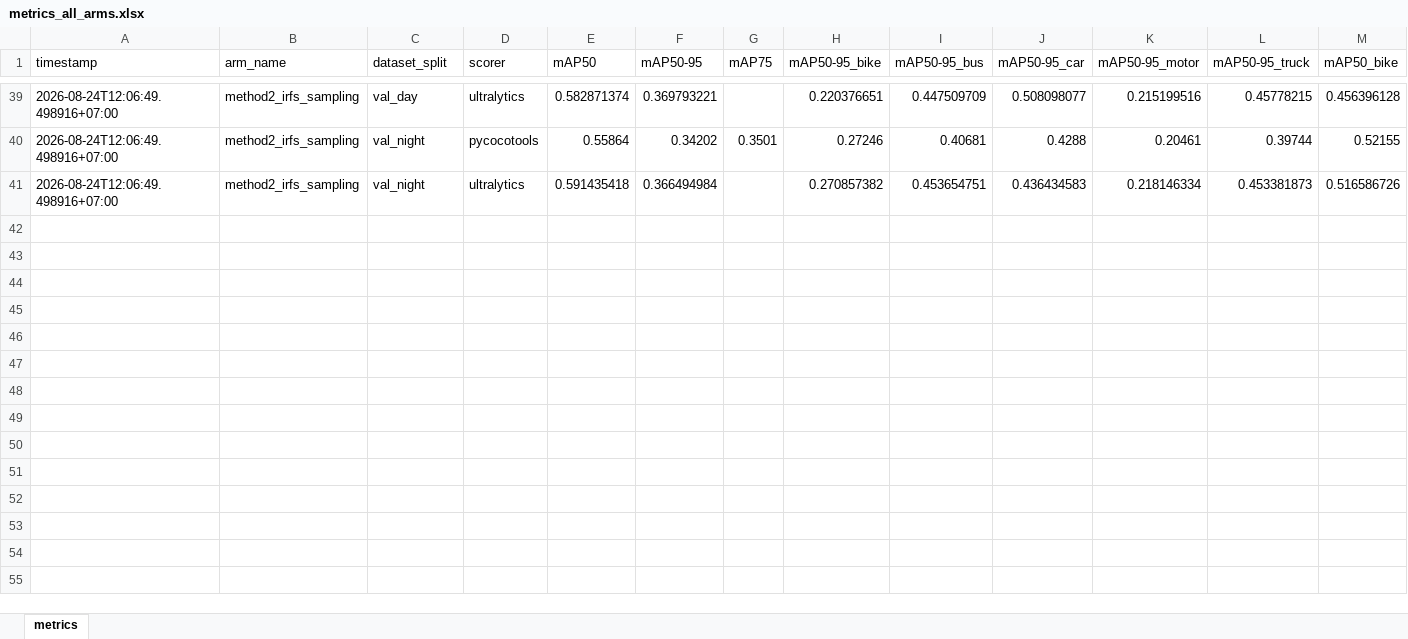
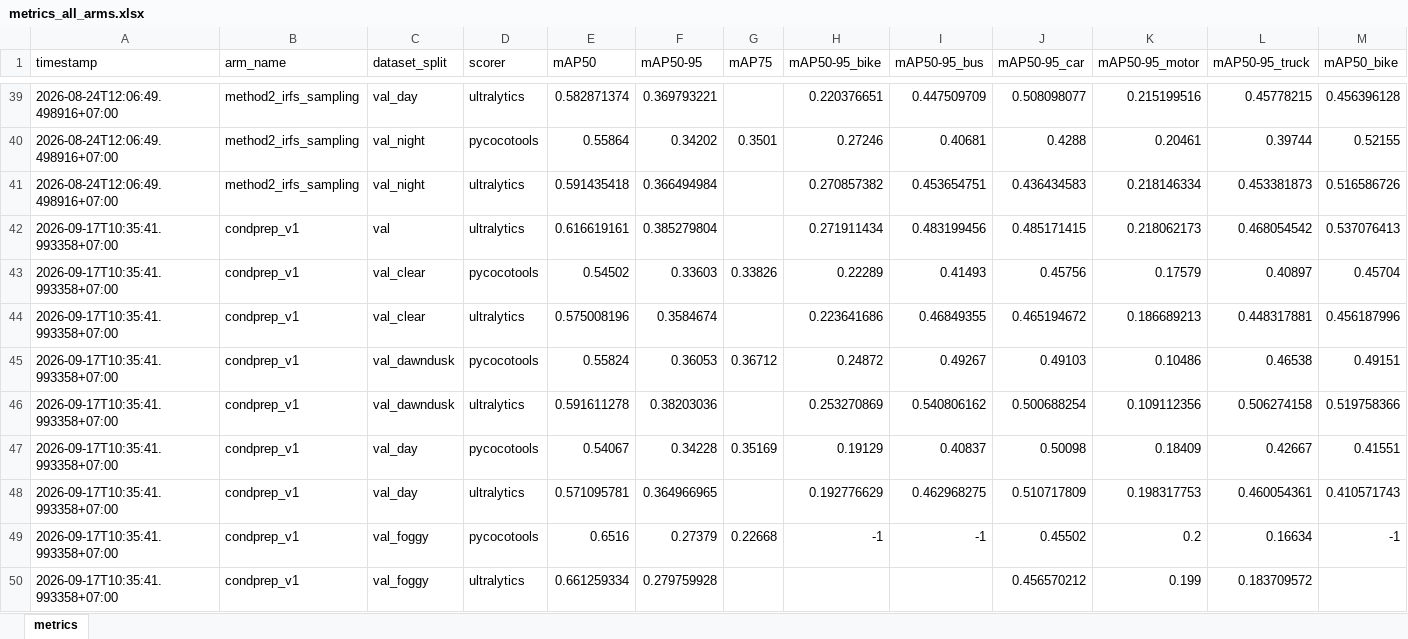
Before and after one commit to JPN-jetnipat/Vehicle-Detection-and-Distance-Estimation, an Excel workbook: results/metrics_all_arms.xlsx, sheet metrics, drawn as a sheet; only a part is shown, gaps mark what is left out; values as stored, in another font and other column widths than the file's, no borders; rows hold the shown columns only; the diff covers the shown part only; the diff names each change by its address in the sheet, - before the commit and + after, or states it on an @@ line.

Commit message:
condprep_v1 eval results (server)

```diff
--- a/results/metrics_all_arms.xlsx (sheet metrics)
+++ b/results/metrics_all_arms.xlsx (sheet metrics)
+row 42: 2026-09-17T10:35:41.993358+07:00 | condprep_v1 | val | ultralytics | 0.616619161 | 0.385279804 |  | 0.271911434 | 0.483199456 | 0.485171415 | 0.218062173 | 0.468054542 | 0.537076413
+row 43: 2026-09-17T10:35:41.993358+07:00 | condprep_v1 | val_clear | pycocotools | 0.54502 | 0.33603 | 0.33826 | 0.22289 | 0.41493 | 0.45756 | 0.17579 | 0.40897 | 0.45704
+row 44: 2026-09-17T10:35:41.993358+07:00 | condprep_v1 | val_clear | ultralytics | 0.575008196 | 0.3584674 |  | 0.223641686 | 0.46849355 | 0.465194672 | 0.186689213 | 0.448317881 | 0.456187996
+row 45: 2026-09-17T10:35:41.993358+07:00 | condprep_v1 | val_dawndusk | pycocotools | 0.55824 | 0.36053 | 0.36712 | 0.24872 | 0.49267 | 0.49103 | 0.10486 | 0.46538 | 0.49151
+row 46: 2026-09-17T10:35:41.993358+07:00 | condprep_v1 | val_dawndusk | ultralytics | 0.591611278 | 0.38203036 |  | 0.253270869 | 0.540806162 | 0.500688254 | 0.109112356 | 0.506274158 | 0.519758366
+row 47: 2026-09-17T10:35:41.993358+07:00 | condprep_v1 | val_day | pycocotools | 0.54067 | 0.34228 | 0.35169 | 0.19129 | 0.40837 | 0.50098 | 0.18409 | 0.42667 | 0.41551
+row 48: 2026-09-17T10:35:41.993358+07:00 | condprep_v1 | val_day | ultralytics | 0.571095781 | 0.364966965 |  | 0.192776629 | 0.462968275 | 0.510717809 | 0.198317753 | 0.460054361 | 0.410571743
+row 49: 2026-09-17T10:35:41.993358+07:00 | condprep_v1 | val_foggy | pycocotools | 0.6516 | 0.27379 | 0.22668 | -1 | -1 | 0.45502 | 0.2 | 0.16634 | -1
+row 50: 2026-09-17T10:35:41.993358+07:00 | condprep_v1 | val_foggy | ultralytics | 0.661259334 | 0.279759928 |  |  |  | 0.456570212 | 0.199 | 0.183709572
```
Also changed, not shown: 10 added rows elsewhere in this sheet, 2 other files.
